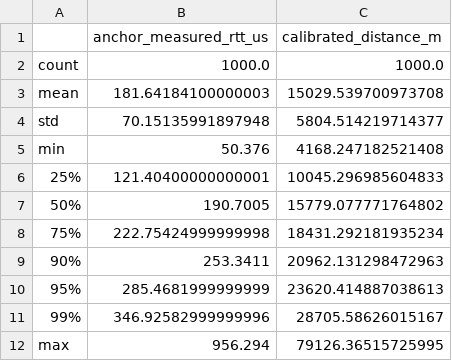
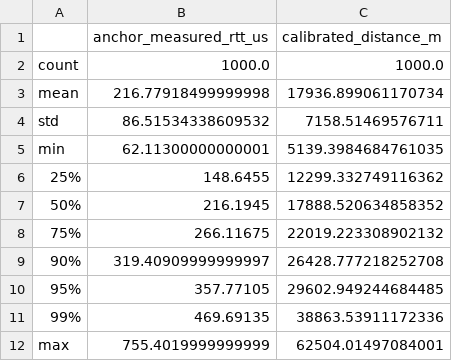
Before and after one commit to location-proofs/plugin-rtt-anchor, a CSV file: ansible-deployment/python_scripts/summary_measurements_falk_to_falk_cpu.csv, drawn as a sheet.

```diff
--- a/ansible-deployment/python_scripts/summary_measurements_falk_to_falk_cpu.csv
+++ b/ansible-deployment/python_scripts/summary_measurements_falk_to_falk_cpu.csv
@@ -2,11 +2,11 @@
 count,1000.0,1000.0
-mean,181.64184100000003,15029.539700973708
-std,70.15135991897948,5804.514219714377
-min,50.376,4168.247182521408
-25%,121.40400000000001,10045.296985604833
-50%,190.7005,15779.077771764802
-75%,222.75424999999998,18431.292181935234
-90%,253.3411,20962.131298472963
-95%,285.4681999999999,23620.414887038613
-99%,346.92582999999996,28705.58626015167
-max,956.294,79126.36515725995
+mean,216.77918499999998,17936.899061170734
+std,86.51534338609532,7158.51469576711
+min,62.11300000000001,5139.3984684761035
+25%,148.6455,12299.332749116362
+50%,216.1945,17888.520634858352
+75%,266.11675,22019.223308902132
+90%,319.40909999999997,26428.777218252708
+95%,357.77105,29602.949244684485
+99%,469.69135,38863.53911172336
+max,755.4019999999999,62504.01497084001
```
Also changed, not shown: ansible-deployment/python_scripts/summary_measurements_falk_to_node1_cpu.csv, ansible-deployment/python_scripts/summary_measurements_falk_to_node1_gpu.csv, 5 other files.
